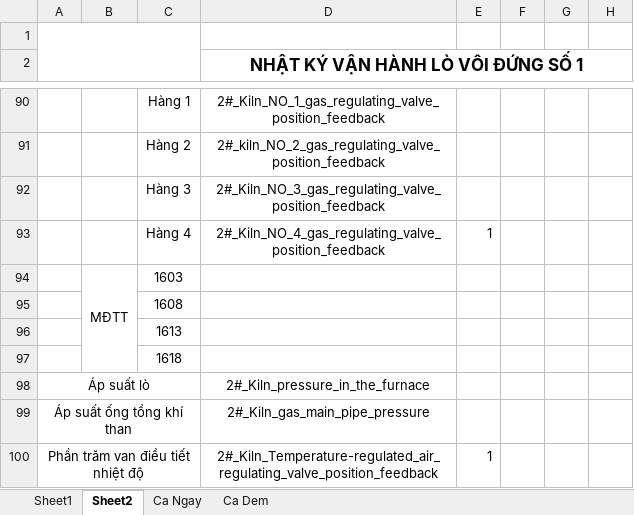
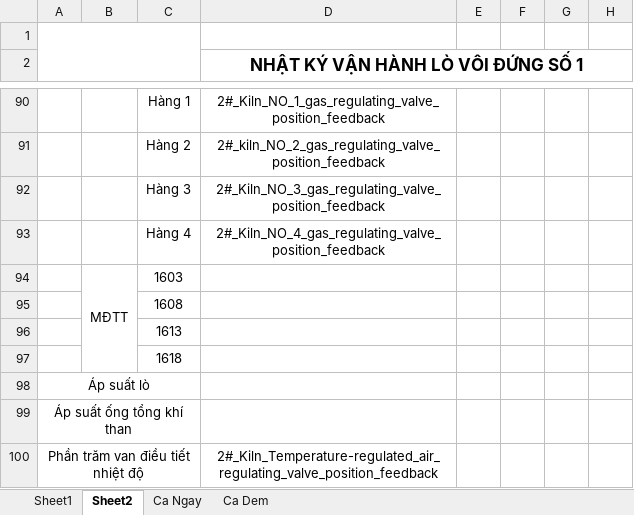
Before and after one commit to nvp98/VanHanhCD1_API, an Excel workbook: VanHanhCD1/wwwroot/templates/BMVH_LoVoiDung2.xlsx, sheet Sheet2, drawn as a sheet; only a part is shown, gaps mark what is left out; values as stored, in another font and other column widths than the file's, no borders; charts and pictures not drawn; the diff names each change by its address in the sheet, - before the commit and + after, or states it on an @@ line.

Commit message:
Excel

```diff
--- a/VanHanhCD1/wwwroot/templates/BMVH_LoVoiDung2.xlsx (sheet Sheet2)
+++ b/VanHanhCD1/wwwroot/templates/BMVH_LoVoiDung2.xlsx (sheet Sheet2)
-E93: 1
+E93: (empty)
-D98: 2#_Kiln_pressure_in_the_furnace
+D98: (empty)
-D99: 2#_Kiln_gas_main_pipe_pressure
+D99: (empty)
-E100: 1
+E100: (empty)
```
Also changed, not shown: sheet Sheet1, formulas that keep their value, charts or pictures.
